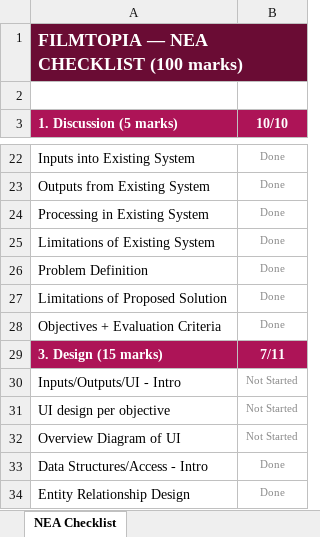
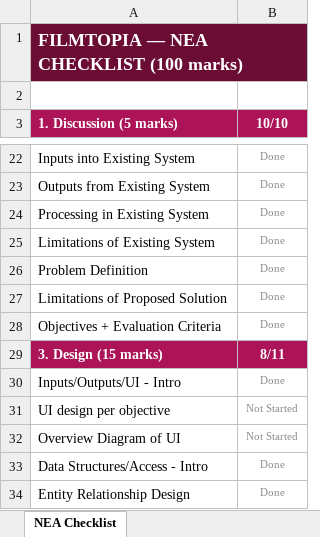
Before and after one commit to mathewfelixx/Filmtopia, an Excel workbook: Filmtopia Checklist.xlsx, sheet NEA Checklist, drawn as a sheet; only a part is shown, gaps mark what is left out; values as stored, in another font and other column widths than the file's, no borders; conditional formats not drawn; the diff names each change by its address in the sheet, - before the commit and + after, or states it on an @@ line.

Commit message:
planning how to do the diagrams and and stuff moving forward in the NEA. currently in a dillema. do i use microsoft whiteboard or not? is it going to be sufficient? i guess ill find out.

```diff
--- a/Filmtopia Checklist.xlsx (sheet NEA Checklist)
+++ b/Filmtopia Checklist.xlsx (sheet NEA Checklist)
-B29 (10/10): 7/11
+B29 (10/10): 8/11
-B30 (10/10): Not Started
+B30 (10/10): Done
```
